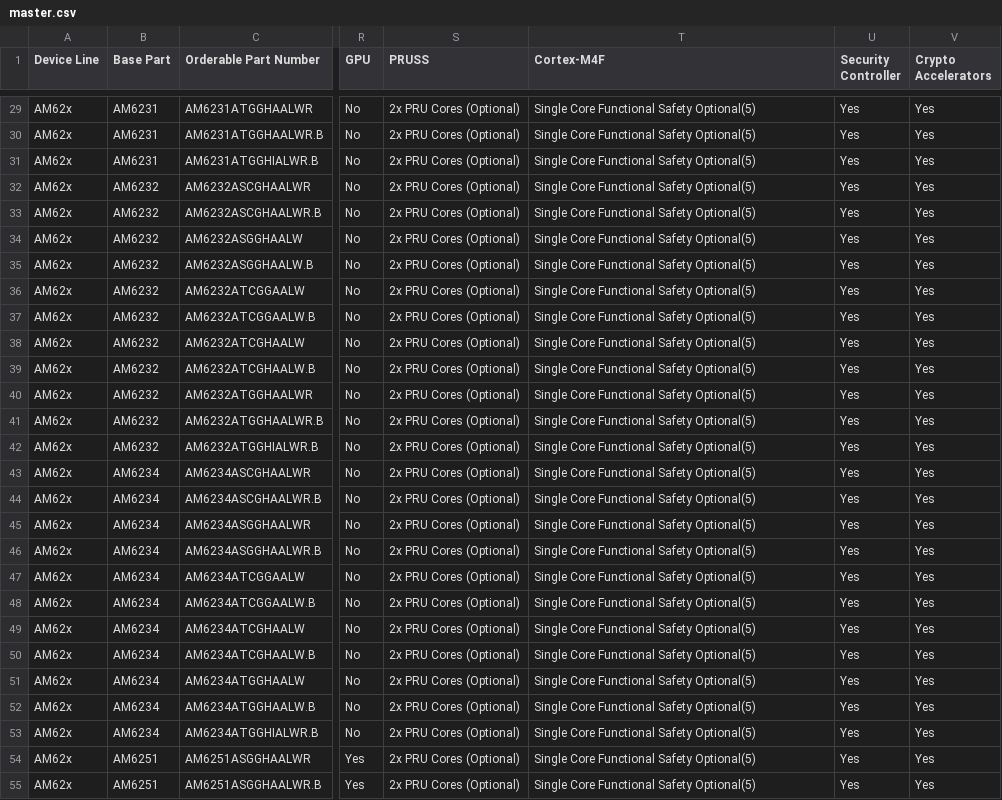
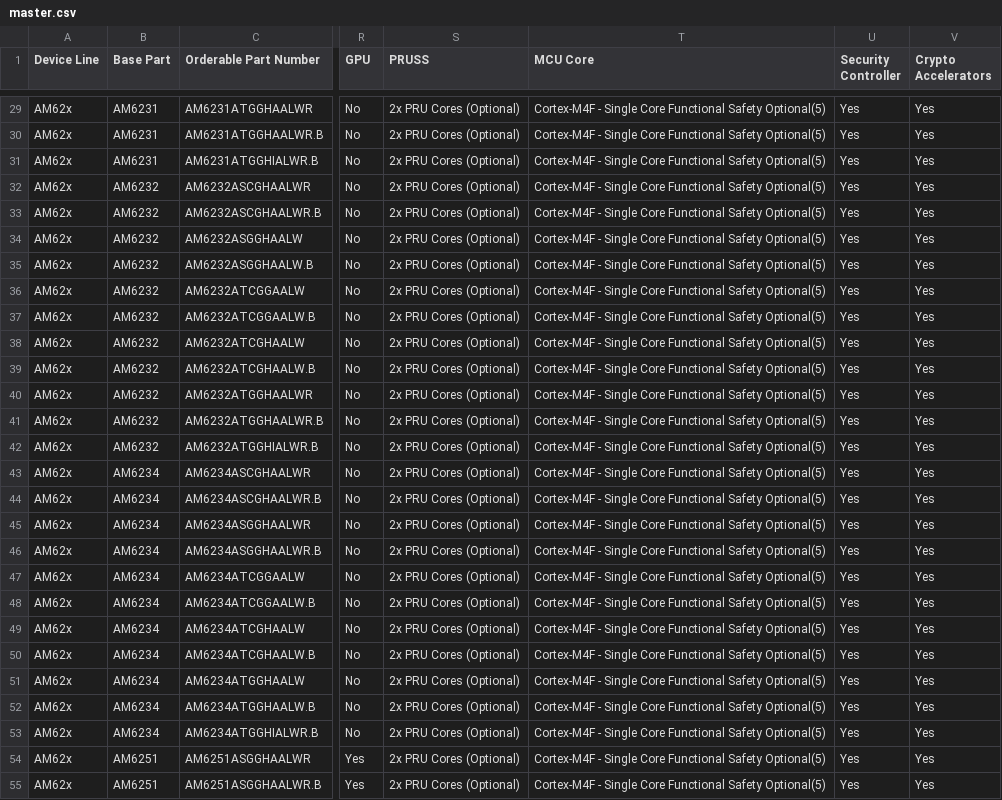
Before and after one commit to madweshanshu/SitaraOPNparser, a CSV file: data/master.csv, drawn as a sheet; only a part is shown, gaps mark what is left out; the diff covers the shown part only; the diff names each change by its address in the sheet, - before the commit and + after, or states it on an @@ line.

```diff
--- a/data/master.csv
+++ b/data/master.csv
-T1: Cortex-M4F
+T1: MCU Core
-T29:T55 (MCU Core): Single Core…
+T29:T55 (MCU Core): Cortex-M4F - Single Core…
```
Also changed, not shown: 95 edited cells elsewhere in this file, data/master_features.csv, 4 other files.
